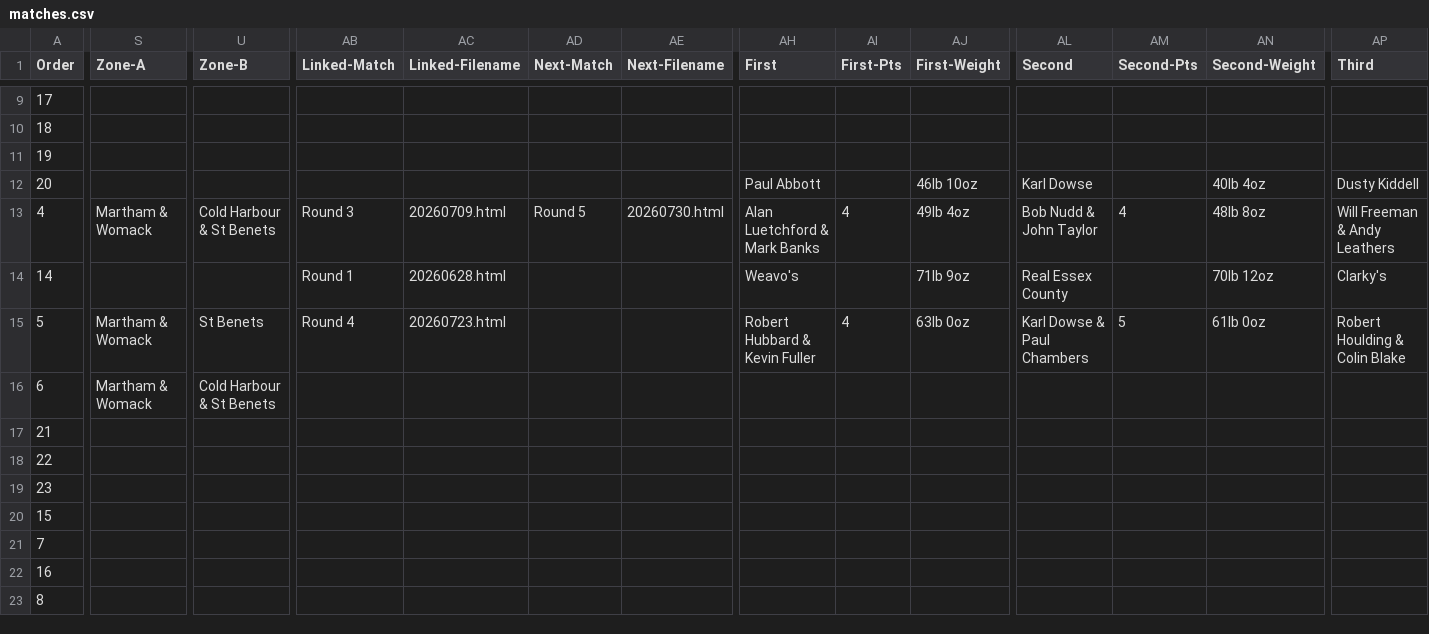
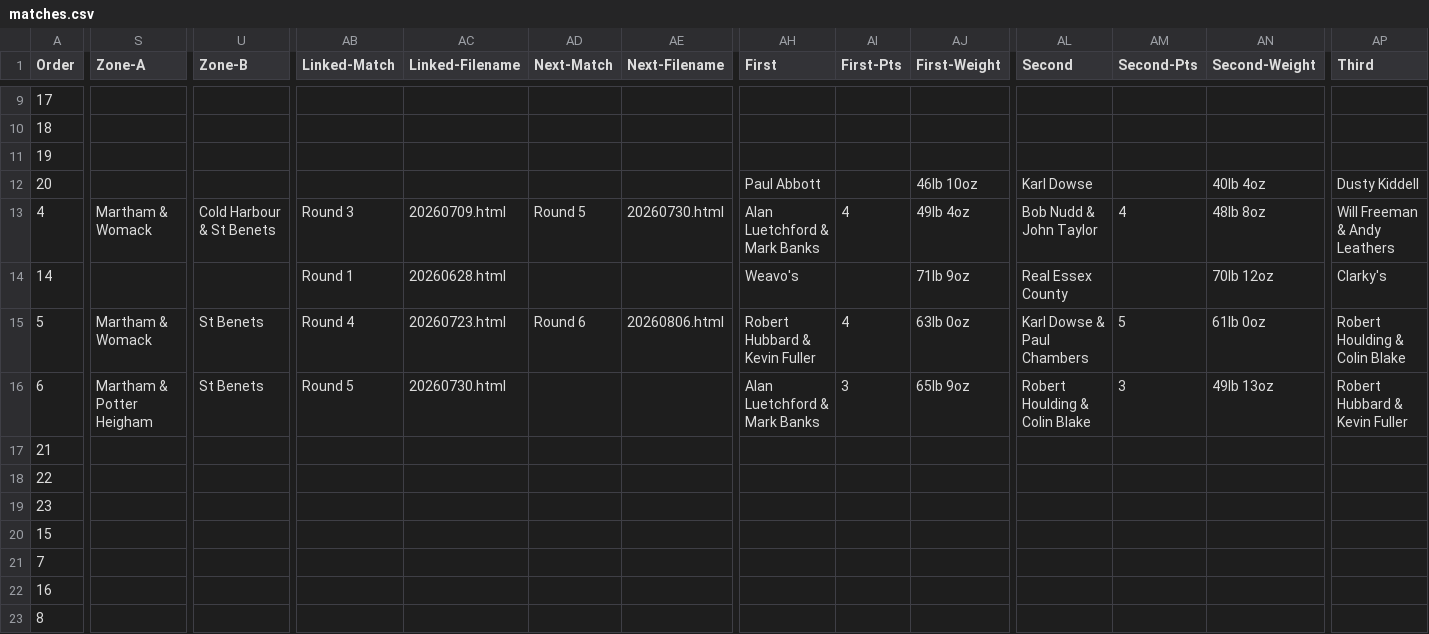
Before and after one commit to ndaa-developer/ndaa-release-two, a CSV file: _data/matches.csv, drawn as a sheet; only a part is shown, gaps mark what is left out; the diff covers the shown part only; the diff names each change by its address in the sheet, - before the commit and + after, or states it on an @@ line.

```diff
--- a/_data/matches.csv
+++ b/_data/matches.csv
-AD15 (Next-Match): (empty)
+AD15 (Next-Match): Round 6
-AE15 (Next-Filename): (empty)
+AE15 (Next-Filename): 20260806.html
-S16 (Zone-A): Martham & Womack
+S16 (Zone-A): Martham & Potter Heigham
-U16 (Zone-B): Cold Harbour & St Benets
+U16 (Zone-B): St Benets
-AB16 (Linked-Match): (empty)
+AB16 (Linked-Match): Round 5
-AC16 (Linked-Filename): (empty)
+AC16 (Linked-Filename): 20260730.html
-AH16 (First): (empty)
+AH16 (First): Alan Luetchford & Mark Banks
-AI16 (First-Pts): (empty)
+AI16 (First-Pts): 3
-AJ16 (First-Weight): (empty)
+AJ16 (First-Weight): 65lb 9oz
-AL16 (Second): (empty)
+AL16 (Second): Robert Houlding & Colin Blake
-AM16 (Second-Pts): (empty)
+AM16 (Second-Pts): 3
-AN16 (Second-Weight): (empty)
+AN16 (Second-Weight): 49lb 13oz
-AP16 (Third): (empty)
+AP16 (Third): Robert Hubbard & Kevin Fuller
```
Also changed, not shown: 5 edited cells elsewhere in this file, _data/pairs-r6.csv, 1 other file.
